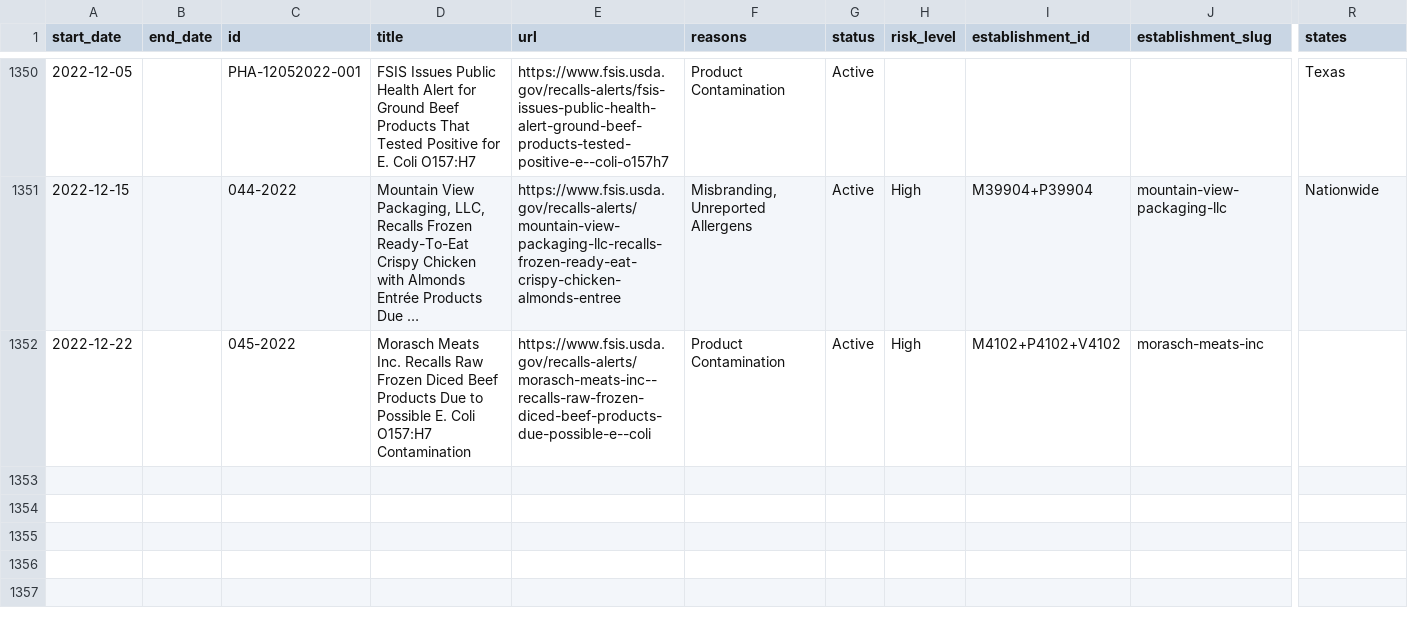
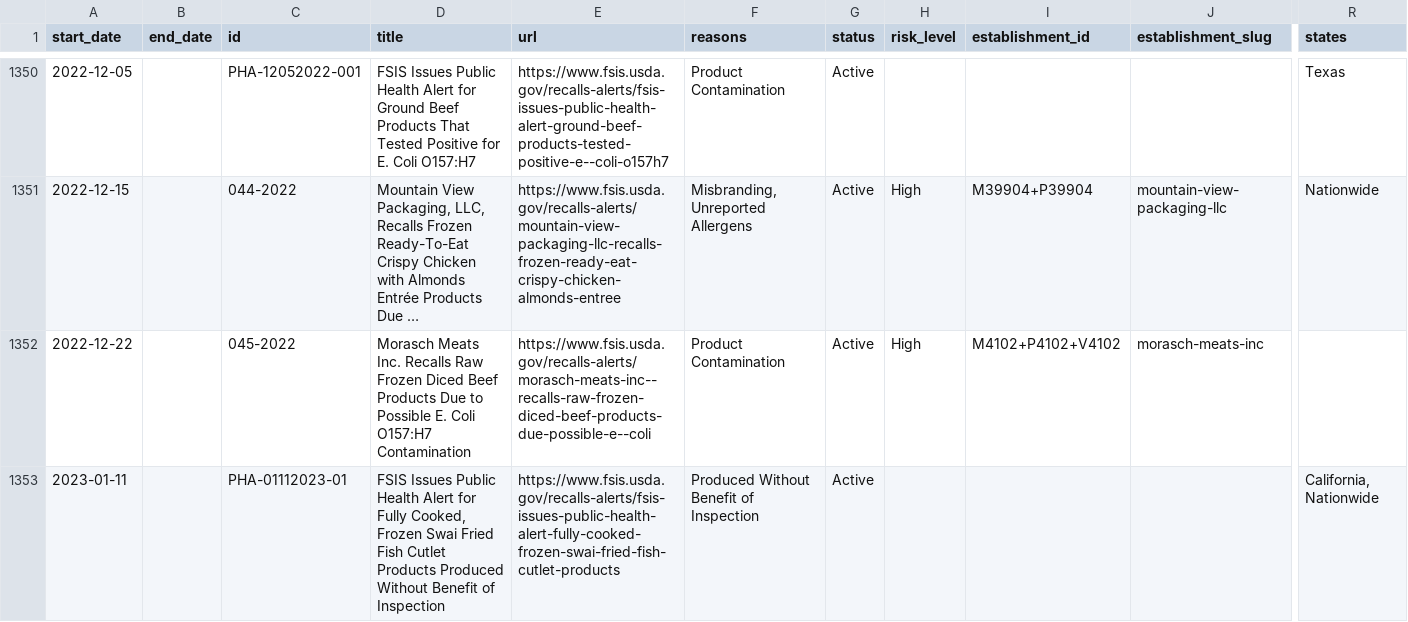
Before and after one commit to harrisj/food-recalls-actions, a CSV file: usda/recalls.csv, drawn as a sheet; only a part is shown, gaps mark what is left out; long unchanged cells end in …; rows hold the shown columns only; the diff names each change by its address in the sheet, - before the commit and + after, or states it on an @@ line.

```diff
--- a/usda/recalls.csv
+++ b/usda/recalls.csv
+row 1353: 2023-01-11 |  | PHA-01112023-01 | FSIS Issues Public Health Alert for Fully Cooked, Frozen Swai Fried Fish Cutlet Products Produced Without Benefit of Inspection | https://www.fsis.usda.gov/recalls-alerts/fsis-issues-public-health-alert-fully-cooked-frozen-swai-fried-fish-cutlet-products | Produced Without Benefit of Inspection | Active |  |  |  | California, Nationwide
```
Also changed, not shown: 3 other files.
